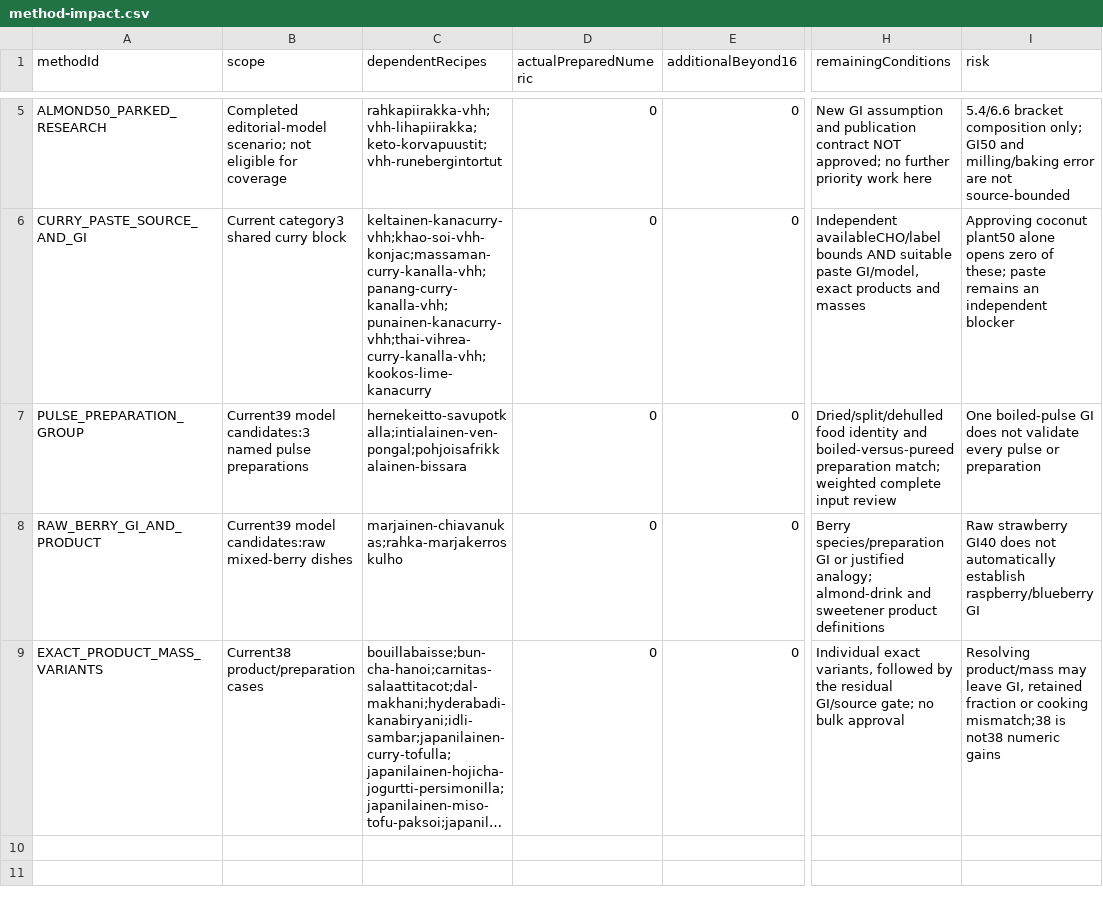
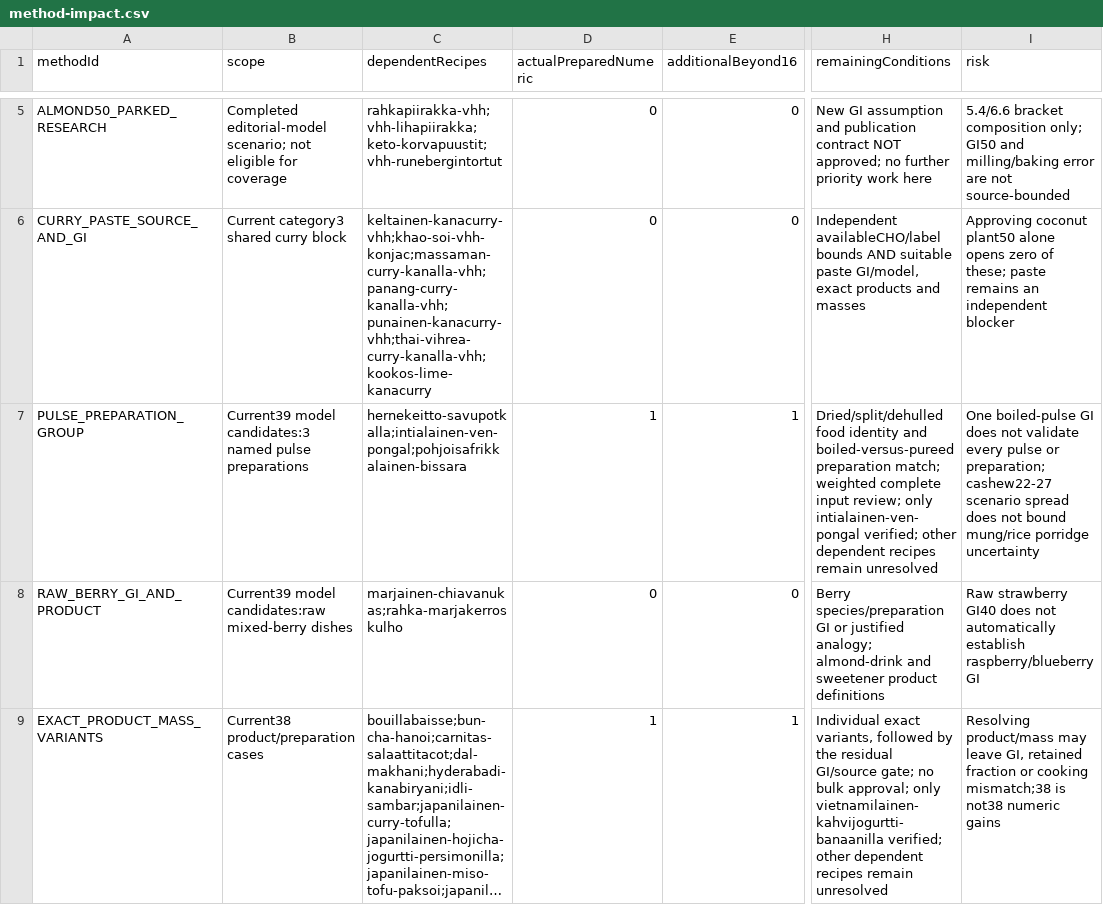
Before and after one commit to ozirix-dev/Reseptit, a CSV file: docs/research/afcd-polyol-03/method-impact.csv, drawn as a sheet; only a part is shown, gaps mark what is left out; long unchanged cells end in …; the diff names each change by its address in the sheet, - before the commit and + after, or states it on an @@ line.

```diff
--- a/docs/research/afcd-polyol-03/method-impact.csv
+++ b/docs/research/afcd-polyol-03/method-impact.csv
-D7 (actualPreparedNumeric): 0
+D7 (actualPreparedNumeric): 1
-E7 (additionalBeyond16): 0
+E7 (additionalBeyond16): 1
-H7 (remainingConditions): …complete input review
+H7 (remainingConditions): …complete input review; only intialainen-ven-pongal verified; other dependent recipes remain unresolved
-I7 (risk): …pulse or preparation
+I7 (risk): …pulse or preparation; cashew22-27 scenario spread does not bound mung/rice porridge uncertainty
-D9 (actualPreparedNumeric): 0
+D9 (actualPreparedNumeric): 1
-E9 (additionalBeyond16): 0
+E9 (additionalBeyond16): 1
-H9 (remainingConditions): …no bulk approval
+H9 (remainingConditions): …no bulk approval; only vietnamilainen-kahvijogurtti-banaanilla verified; other dependent recipes remain unresolved
```
Also changed, not shown: docs/research/afcd-polyol-03/priority77.csv, 13 other files.
